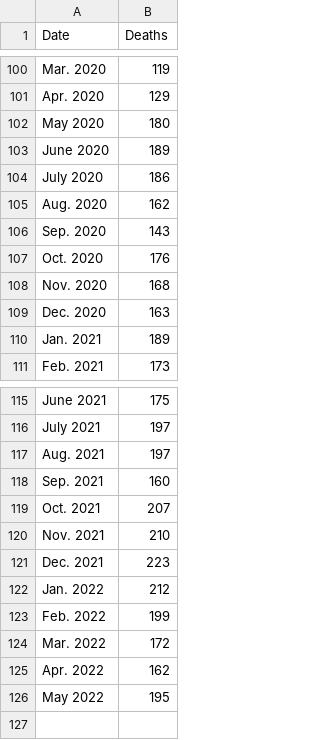
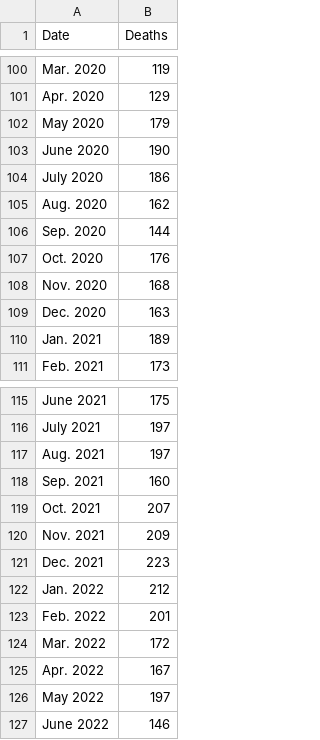
Before and after one commit to vs-postmedia/bccdc-od-deaths-scraper, a CSV file: data/monthly-deaths.csv, drawn as a sheet; only a part is shown, gaps mark what is left out.

```diff
--- a/data/monthly-deaths.csv
+++ b/data/monthly-deaths.csv
@@ -101,7 +101,7 @@ Mar. 2020,119
 Apr. 2020,129
-May 2020,180
-June 2020,189
+May 2020,179
+June 2020,190
 July 2020,186
 Aug. 2020,162
-Sep. 2020,143
+Sep. 2020,144
 Oct. 2020,176
@@ -119,8 +119,9 @@ Sep. 2021,160
 Oct. 2021,207
-Nov. 2021,210
+Nov. 2021,209
 Dec. 2021,223
 Jan. 2022,212
-Feb. 2022,199
+Feb. 2022,201
 Mar. 2022,172
-Apr. 2022,162
-May 2022,195
+Apr. 2022,167
+May 2022,197
+June 2022,146
```
Also changed, not shown: data/deaths-by-city.csv, data/ha-location-deaths.csv, 4 other files.
